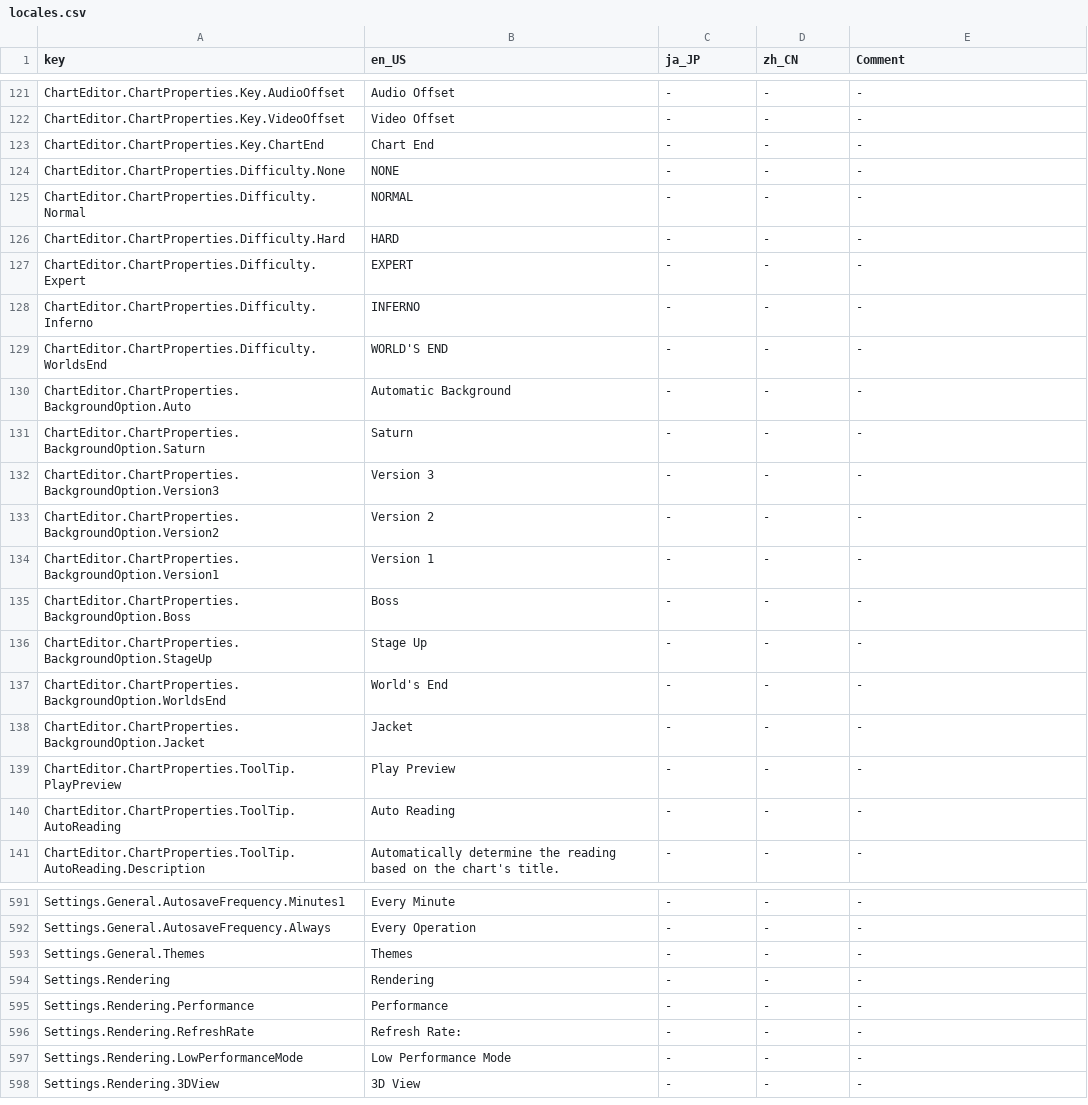
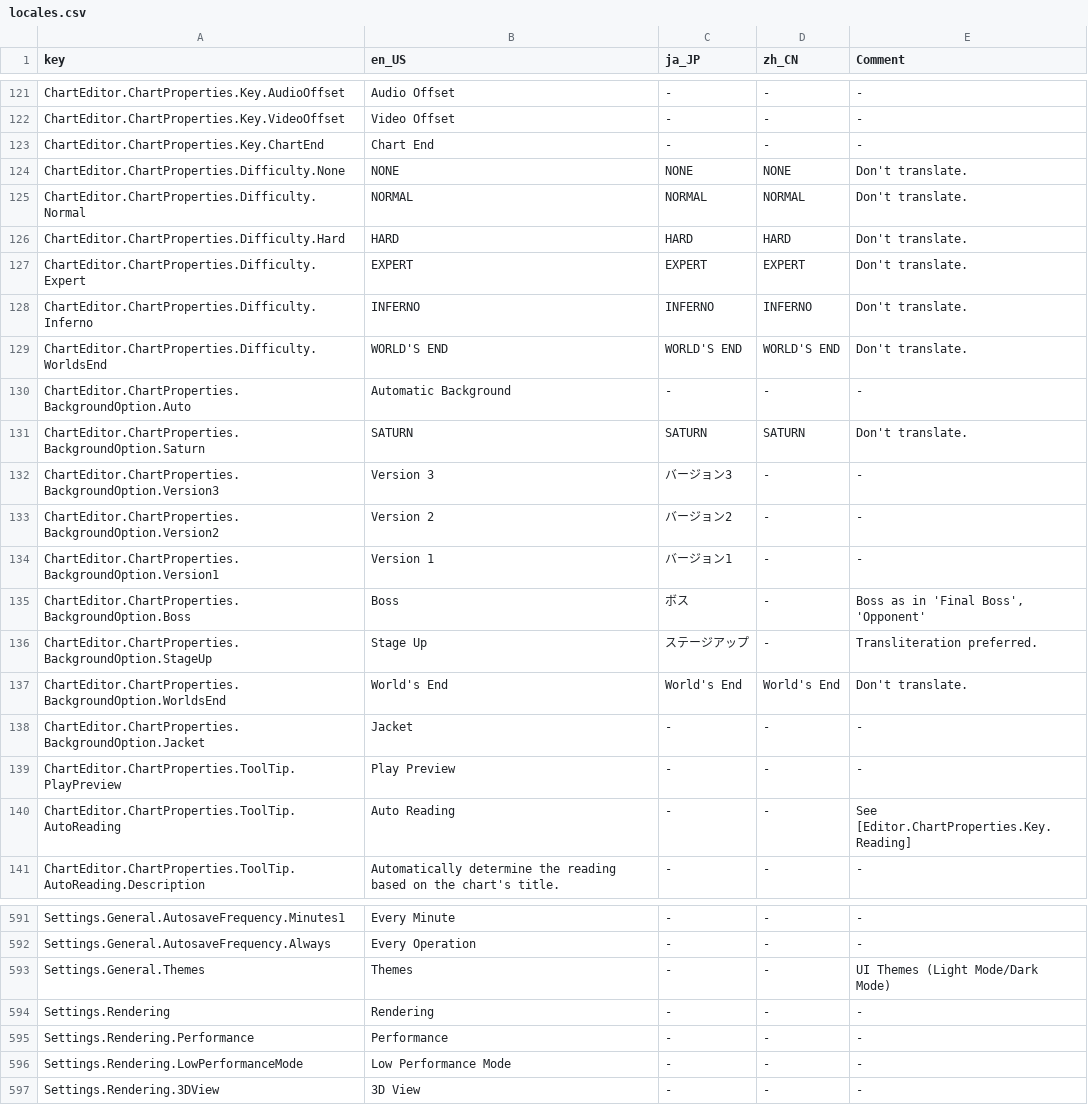
Before and after one commit to Yasu3D/SaturnEdit, a CSV file: SaturnEdit/Assets/Locales/locales.csv, drawn as a sheet; only a part is shown, gaps mark what is left out; the diff covers the shown part only.

Commit message:
update locales

```diff
--- a/SaturnEdit/Assets/Locales/locales.csv
+++ b/SaturnEdit/Assets/Locales/locales.csv
@@ -123,19 +123,19 @@ ChartEditor.ChartProperties.Key.VideoOffset,Video Offset,-,-,-
 ChartEditor.ChartProperties.Key.ChartEnd,Chart End,-,-,-
-ChartEditor.ChartProperties.Difficulty.None,NONE,-,-,-
-ChartEditor.ChartProperties.Difficulty.Normal,NORMAL,-,-,-
-ChartEditor.ChartProperties.Difficulty.Hard,HARD,-,-,-
-ChartEditor.ChartProperties.Difficulty.Expert,EXPERT,-,-,-
-ChartEditor.ChartProperties.Difficulty.Inferno,INFERNO,-,-,-
-ChartEditor.ChartProperties.Difficulty.WorldsEnd,WORLD'S END,-,-,-
+ChartEditor.ChartProperties.Difficulty.None,NONE,NONE,NONE,Don't translate.
+ChartEditor.ChartProperties.Difficulty.Normal,NORMAL,NORMAL,NORMAL,Don't translate.
+ChartEditor.ChartProperties.Difficulty.Hard,HARD,HARD,HARD,Don't translate.
+ChartEditor.ChartProperties.Difficulty.Expert,EXPERT,EXPERT,EXPERT,Don't translate.
+ChartEditor.ChartProperties.Difficulty.Inferno,INFERNO,INFERNO,INFERNO,Don't translate.
+ChartEditor.ChartProperties.Difficulty.WorldsEnd,WORLD'S END,WORLD'S END,WORLD'S END,Don't translate.
 ChartEditor.ChartProperties.BackgroundOption.Auto,Automatic Background,-,-,-
-ChartEditor.ChartProperties.BackgroundOption.Saturn,Saturn,-,-,-
-ChartEditor.ChartProperties.BackgroundOption.Version3,Version 3,-,-,-
-ChartEditor.ChartProperties.BackgroundOption.Version2,Version 2,-,-,-
-ChartEditor.ChartProperties.BackgroundOption.Version1,Version 1,-,-,-
-ChartEditor.ChartProperties.BackgroundOption.Boss,Boss,-,-,-
-ChartEditor.ChartProperties.BackgroundOption.StageUp,Stage Up,-,-,-
-ChartEditor.ChartProperties.BackgroundOption.WorldsEnd,World's End,-,-,-
+ChartEditor.ChartProperties.BackgroundOption.Saturn,SATURN,SATURN,SATURN,Don't translate.
+ChartEditor.ChartProperties.BackgroundOption.Version3,Version 3,バージョン3,-,-
+ChartEditor.ChartProperties.BackgroundOption.Version2,Version 2,バージョン2,-,-
+ChartEditor.ChartProperties.BackgroundOption.Version1,Version 1,バージョン1,-,-
+ChartEditor.ChartProperties.BackgroundOption.Boss,Boss,ボス,-,"Boss as in 'Final Boss', 'Opponent'"
+ChartEditor.ChartProperties.BackgroundOption.StageUp,Stage Up,ステージアップ,-,Transliteration preferred.
+ChartEditor.ChartProperties.BackgroundOption.WorldsEnd,World's End,World's End,World's End,Don't translate.
 ChartEditor.ChartProperties.BackgroundOption.Jacket,Jacket,-,-,-
 ChartEditor.ChartProperties.ToolTip.PlayPreview,Play Preview,-,-,-
-ChartEditor.ChartProperties.ToolTip.AutoReading,Auto Reading,-,-,-
+ChartEditor.ChartProperties.ToolTip.AutoReading,Auto Reading,-,-,See [Editor.ChartProperties.Key.Reading]
 ChartEditor.ChartProperties.ToolTip.AutoReading.Description,Automatically determine the reading based on the chart's title.,-,-,-
@@ -592,6 +592,5 @@ Settings.General.AutosaveFrequency.Minutes1,Every Minute,-,-,-
 Settings.General.AutosaveFrequency.Always,Every Operation,-,-,-
-Settings.General.Themes,Themes,-,-,-
+Settings.General.Themes,Themes,-,-,UI Themes (Light Mode/Dark Mode)
 Settings.Rendering,Rendering,-,-,-
 Settings.Rendering.Performance,Performance,-,-,-
-Settings.Rendering.RefreshRate,Refresh Rate:,-,-,-
 Settings.Rendering.LowPerformanceMode,Low Performance Mode,-,-,-
```
Also changed, not shown: 129 edited cells elsewhere in this file, 3 other files.
